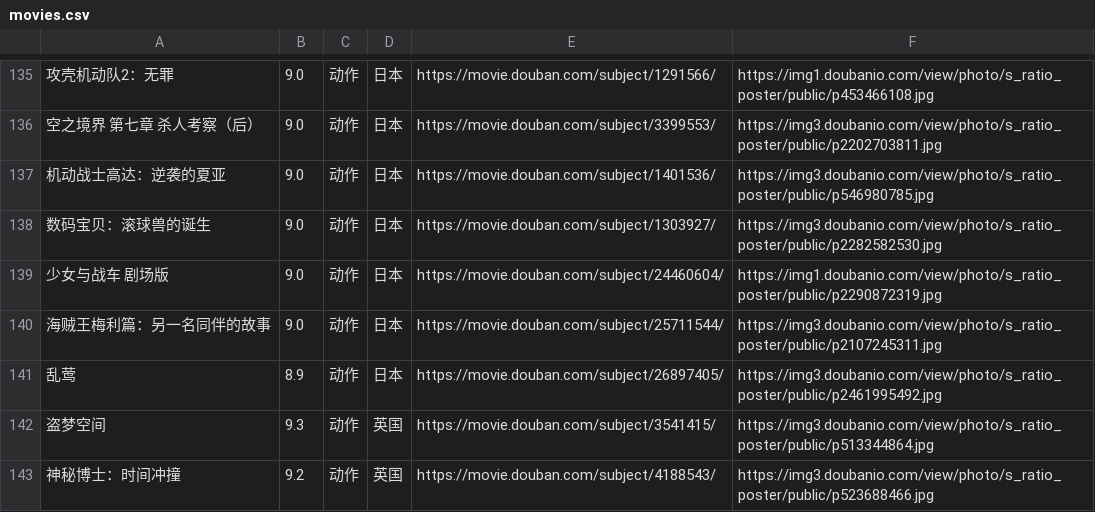
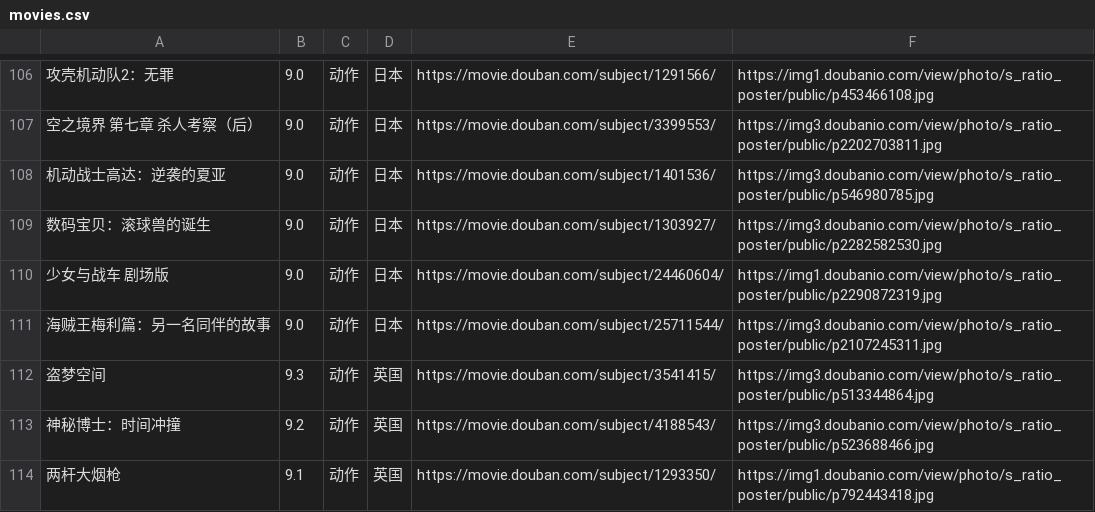
Before and after one commit to cunxi1992/douban_best_movies, a CSV file: movies.csv, drawn as a sheet; only a part is shown, gaps mark what is left out; the shorter side is filled out with more unchanged rows; the diff covers the shown part only; the diff names each change by its address in the sheet, - before the commit and + after, or states it on an @@ line.

```diff
--- a/movies.csv
+++ b/movies.csv
-row 141: 乱莺 | 8.9 | 动作 | 日本 | https://movie.douban.com/subject/26897405/ | https://img3.doubanio.com/view/photo/s_ratio_poster/public/p2461995492.jpg
```
Also changed, not shown: 29 removed rows elsewhere in this file, 2 other files.
